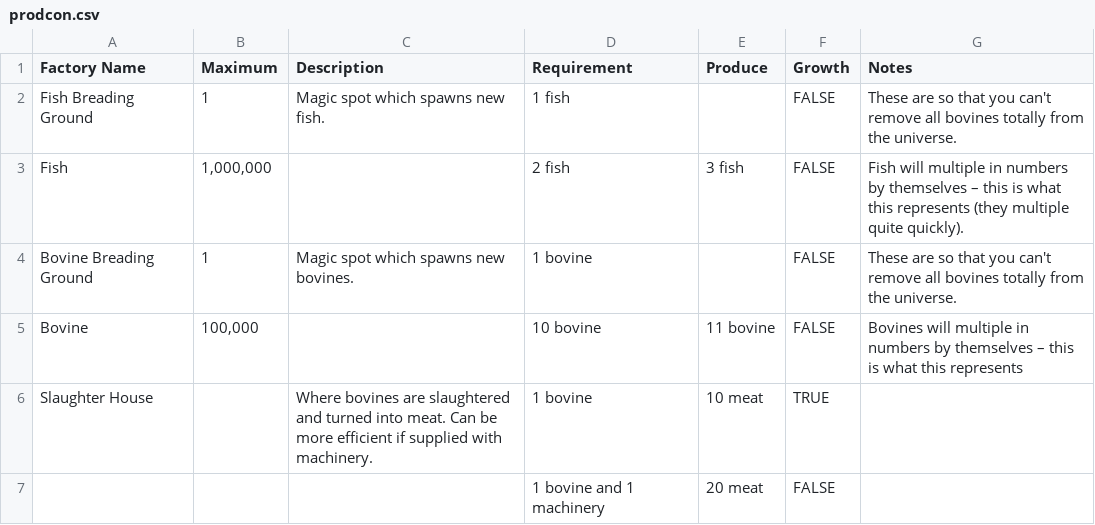
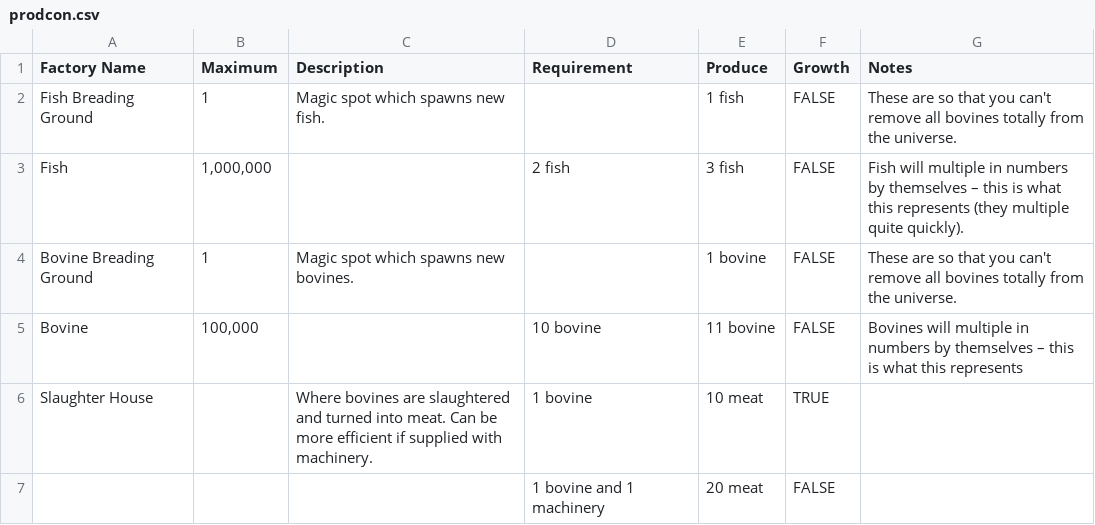
Before and after one commit to cahirwpz/tpserver-py, a CSV file: tp/server/rules/timtrader/other/prodcon.csv, drawn as a sheet; only a part is shown.

```diff
--- a/tp/server/rules/timtrader/other/prodcon.csv
+++ b/tp/server/rules/timtrader/other/prodcon.csv
@@ -1,5 +1,5 @@
 "Factory Name","Maximum","Description","Requirement","Produce","Growth","Notes"
-"Fish Breading Ground",1,"Magic spot which spawns new fish.","1 fish",,FALSE,"These are so that you can't remove all bovines totally from the universe. "
+"Fish Breading Ground",1,"Magic spot which spawns new fish.",,"1 fish",FALSE,"These are so that you can't remove all bovines totally from the universe. "
 "Fish","1,000,000",,"2 fish","3 fish",FALSE,"Fish will multiple in numbers by themselves – this is what this represents (they multiple quite quickly)."
-"Bovine Breading Ground",1,"Magic spot which spawns new bovines.","1 bovine",,FALSE,"These are so that you can't remove all bovines totally from the universe. "
+"Bovine Breading Ground",1,"Magic spot which spawns new bovines.",,"1 bovine",FALSE,"These are so that you can't remove all bovines totally from the universe. "
 "Bovine","100,000",,"10 bovine","11 bovine",FALSE,"Bovines will multiple in numbers by themselves – this is what this represents"
```
Also changed, not shown: tp/server/rules/timtrader/other/resources.csv, 5 other files.
